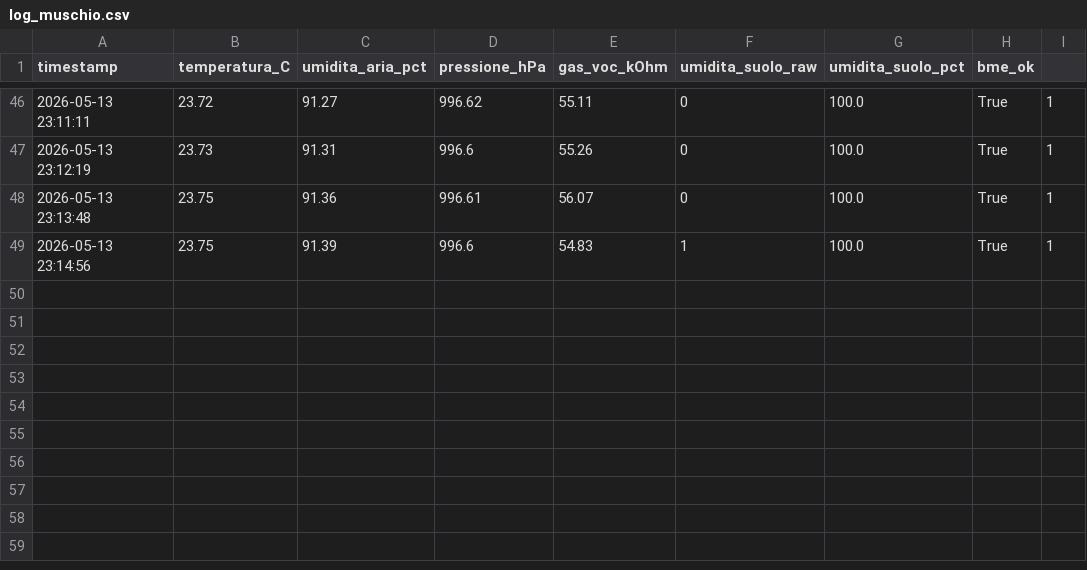
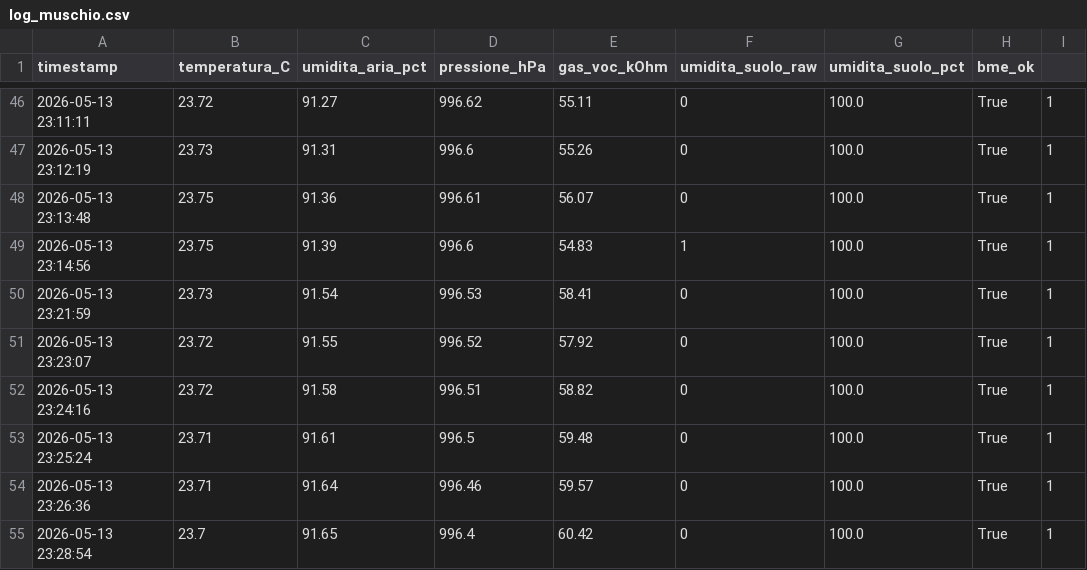
Before and after one commit to VomitaliX/Muschio, a CSV file: log_muschio.csv, drawn as a sheet; only a part is shown, gaps mark what is left out; the diff names each change by its address in the sheet, - before the commit and + after, or states it on an @@ line.

```diff
--- a/log_muschio.csv
+++ b/log_muschio.csv
+row 50: 2026-05-13 23:21:59 | 23.73 | 91.54 | 996.53 | 58.41 | 0 | 100.0 | True | 1
+row 51: 2026-05-13 23:23:07 | 23.72 | 91.55 | 996.52 | 57.92 | 0 | 100.0 | True | 1
+row 52: 2026-05-13 23:24:16 | 23.72 | 91.58 | 996.51 | 58.82 | 0 | 100.0 | True | 1
+row 53: 2026-05-13 23:25:24 | 23.71 | 91.61 | 996.5 | 59.48 | 0 | 100.0 | True | 1
+row 54: 2026-05-13 23:26:36 | 23.71 | 91.64 | 996.46 | 59.57 | 0 | 100.0 | True | 1
+row 55: 2026-05-13 23:28:54 | 23.7 | 91.65 | 996.4 | 60.42 | 0 | 100.0 | True | 1
```
Also changed, not shown: 2 other files.
